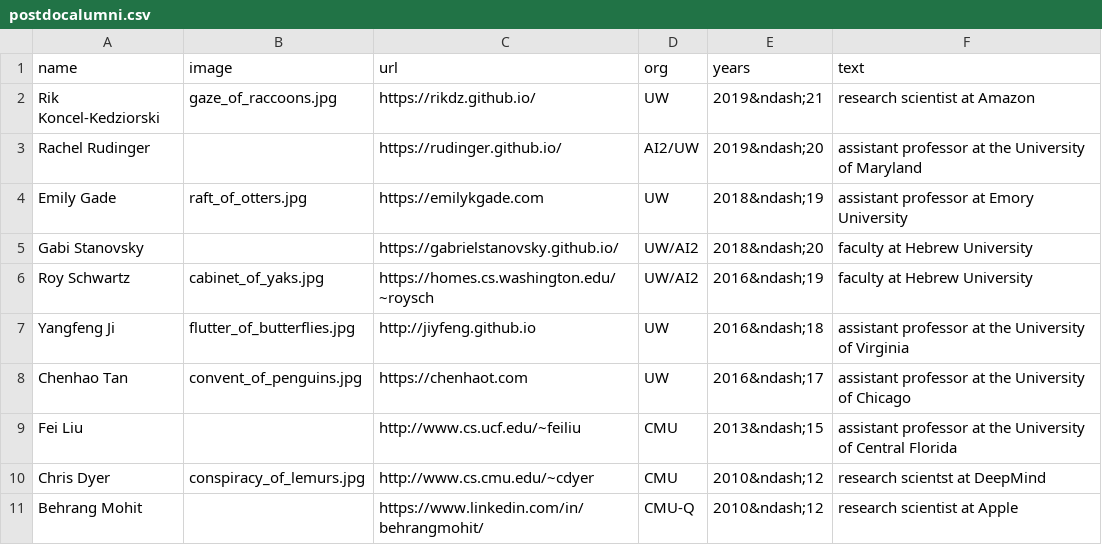
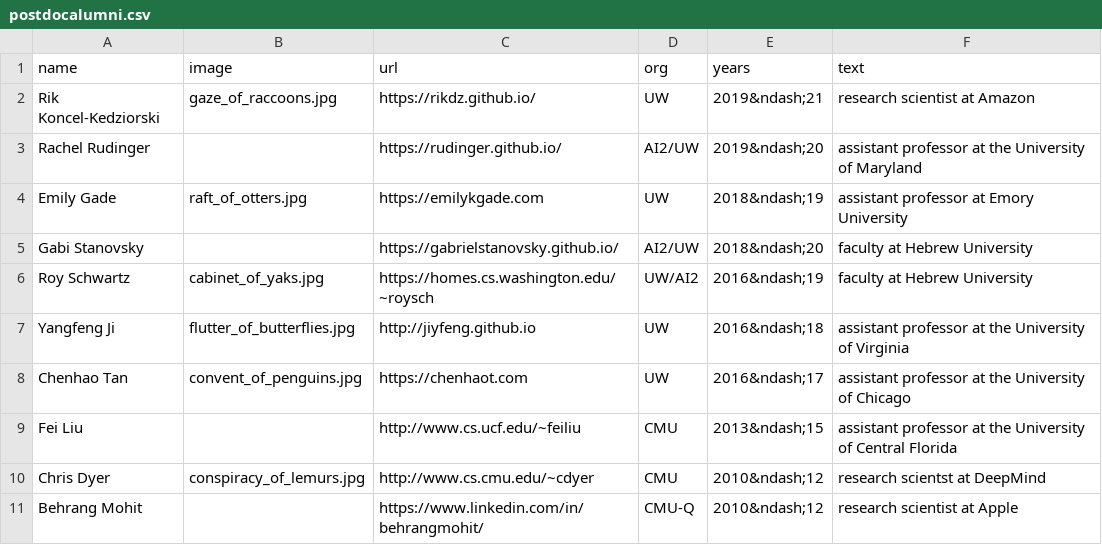
Before and after one commit to Noahs-ARK/Noahs-ARK.github.io, a CSV file: _data/postdocalumni.csv, drawn as a sheet.

Commit message:
added one

```diff
--- a/_data/postdocalumni.csv
+++ b/_data/postdocalumni.csv
@@ -4,3 +4,3 @@ Rachel Rudinger,,https://rudinger.github.io/,AI2/UW,2019&ndash;20,assistant prof
 Emily Gade,raft_of_otters.jpg,https://emilykgade.com,UW,2018&ndash;19,assistant professor at Emory University
-Gabi Stanovsky,,https://gabrielstanovsky.github.io/,UW/AI2,2018&ndash;20,faculty at Hebrew University
+Gabi Stanovsky,,https://gabrielstanovsky.github.io/,AI2/UW,2018&ndash;20,faculty at Hebrew University
 Roy Schwartz,cabinet_of_yaks.jpg,https://homes.cs.washington.edu/~roysch,UW/AI2,2016&ndash;19,faculty at Hebrew University
```
